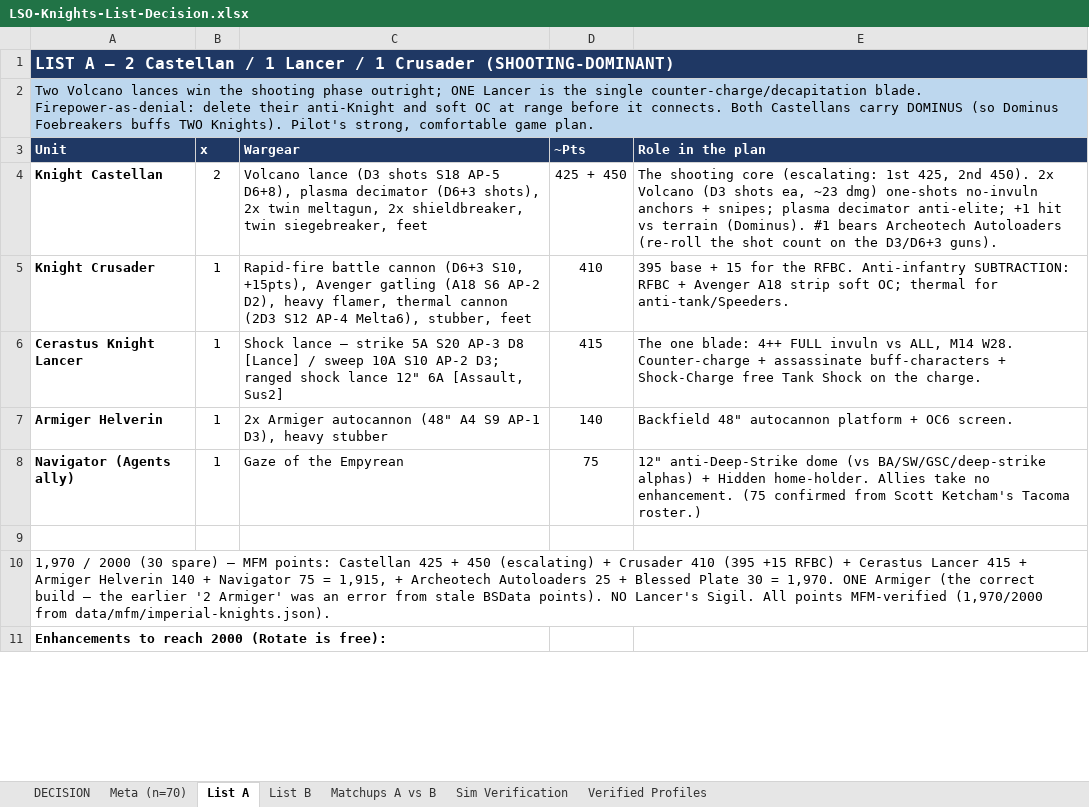
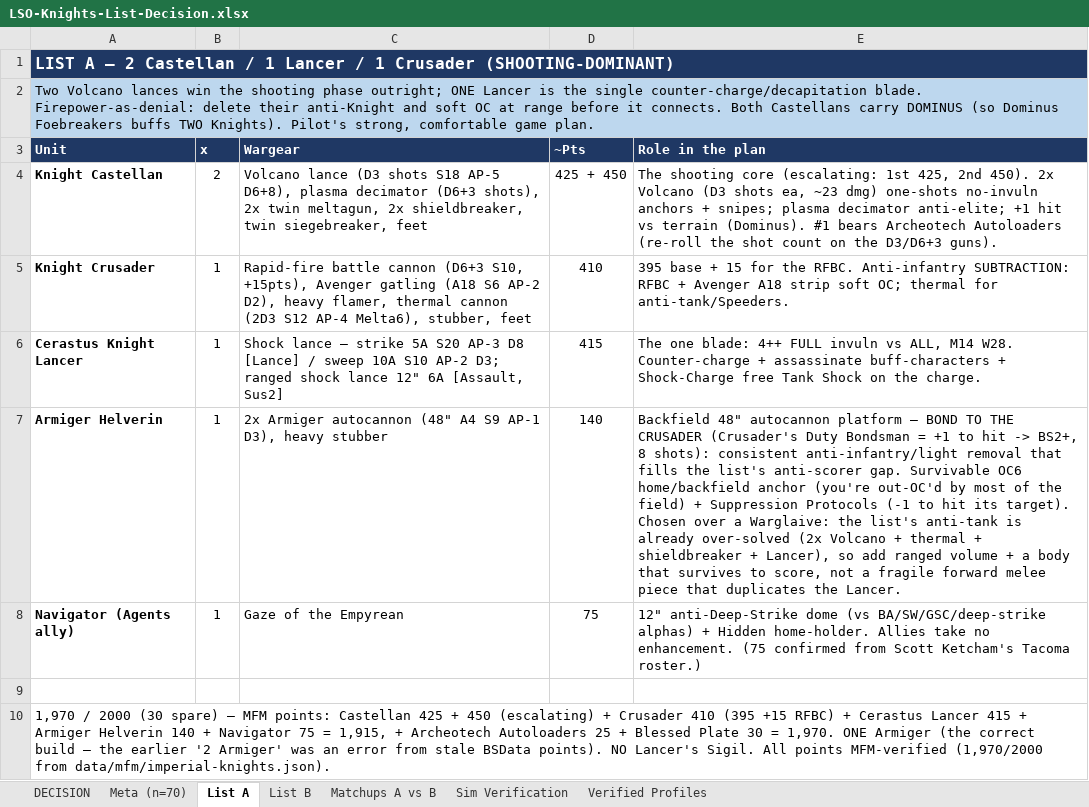
Before and after one commit to CrusherJoe/40k-enhanced, an Excel workbook: docs/Reports & Plans/LSO-Knights-List-Decision.xlsx, sheet List A, drawn as a sheet; only a part is shown; the shorter side is filled out with more unchanged rows; values as stored, in another font and other column widths than the file's, no borders; the diff names each change by its address in the sheet, - before the commit and + after, or states it on an @@ line.

```diff
--- a/docs/Reports & Plans/LSO-Knights-List-Decision.xlsx (sheet List A)
+++ b/docs/Reports & Plans/LSO-Knights-List-Decision.xlsx (sheet List A)
-E7 (Role in the plan): …autocannon platform + OC6 screen.
+E7 (Role in the plan): …autocannon platform — BOND TO THE CRUSADER (Crusader's Duty Bondsman = +1 to hit -> BS2+, 8 shots): consistent anti-infantry/light removal that fills the list's anti-scorer gap. Survivable OC6 home/backfield anchor (you're out-OC'd by most of the field) + Suppression Protocols (-1 to hit its target). Chosen over a Warglaive: the list's anti-tank is already over-solved (2x Volcano + thermal + shieldbreaker + Lancer), so add ranged volume + a body that survives to score, not a fragile forward melee piece that duplicates the Lancer.
```
Also changed, not shown: docs/Reports & Plans/LSO-Knights-List-and-Analysis.xlsx, 2 other files.
